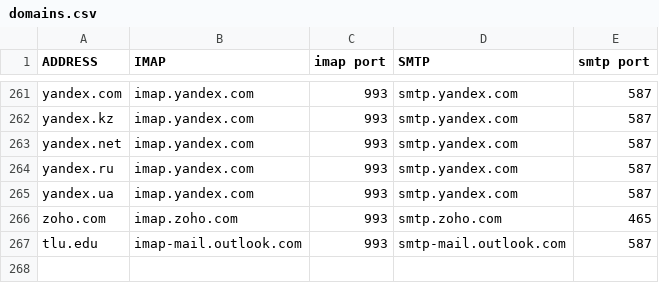
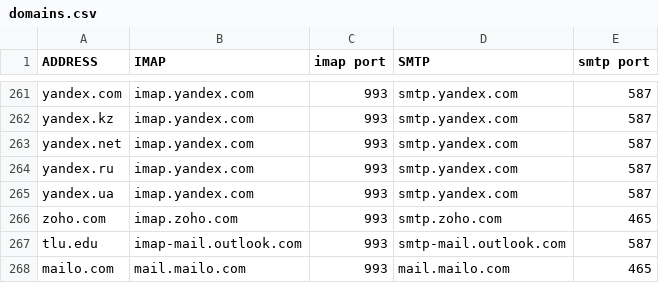
Before and after one commit to archive-of-deleted-repositories/jamesob__mutt-wizard, a CSV file: share/domains.csv, drawn as a sheet; only a part is shown, gaps mark what is left out.

Commit message:
Update domains.csv with mailo.com (#278)

```diff
--- a/share/domains.csv
+++ b/share/domains.csv
@@ -267 +267,2 @@ zoho.com,imap.zoho.com,993,smtp.zoho.com,465
 tlu.edu,imap-mail.outlook.com,993,smtp-mail.outlook.com,587
+mailo.com,mail.mailo.com,993,mail.mailo.com,465
```
